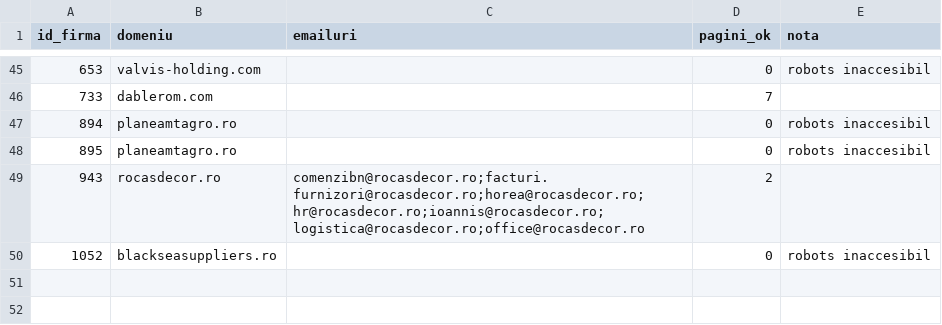
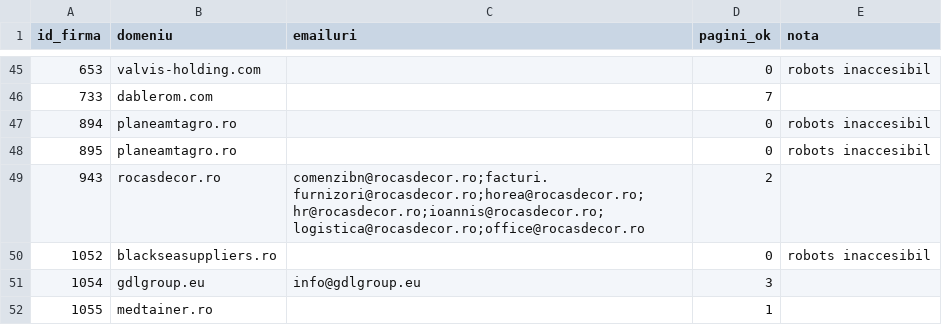
Before and after one commit to Robert-Deaconescu/data-enrichment-, a CSV file: work/07_scrape.csv, drawn as a sheet; only a part is shown, gaps mark what is left out; the diff names each change by its address in the sheet, - before the commit and + after, or states it on an @@ line.

```diff
--- a/work/07_scrape.csv
+++ b/work/07_scrape.csv
+row 51: 1054 | gdlgroup.eu | info@gdlgroup.eu | 3
+row 52: 1055 | medtainer.ro |  | 1
```
Also changed, not shown: work/08_domenii.csv, 4 other files.
